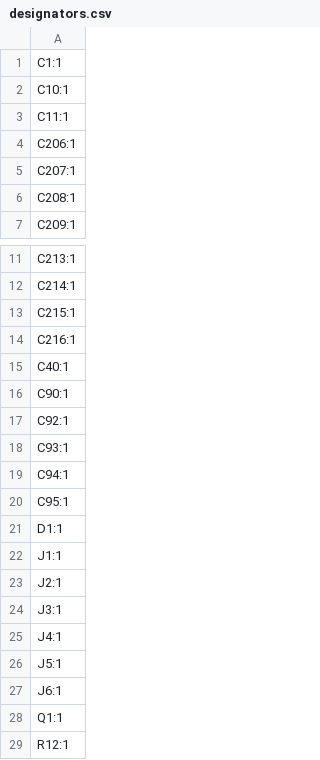
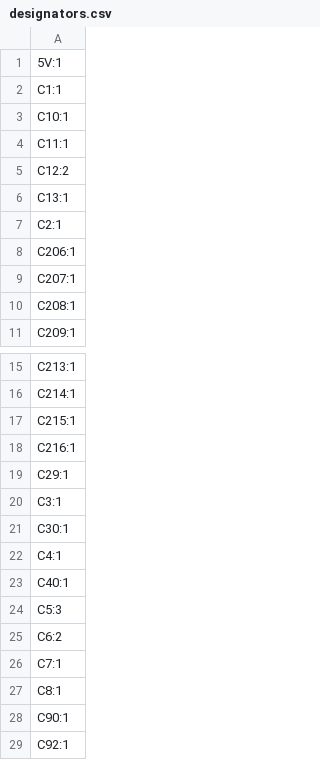
Before and after one commit to machtmu/4in-recovery, a CSV file: kicad/production/designators.csv, drawn as a sheet; only a part is shown, gaps mark what is left out; the shorter side is filled out with more unchanged rows; the diff covers the shown part only.

```diff
--- a/kicad/production/designators.csv
+++ b/kicad/production/designators.csv
@@ -1 +1,2 @@
+5V:1
 C1:1
@@ -3,2 +4,5 @@ C10:1
 C11:1
+C12:2
+C13:1
+C2:1
 C206:1
@@ -14,3 +18,11 @@ C215:1
 C216:1
+C29:1
+C3:1
+C30:1
+C4:1
 C40:1
+C5:3
+C6:2
+C7:1
+C8:1
 C90:1
```
Also changed, not shown: 31 added rows and 2 removed rows elsewhere in this file, kicad/production/bom.csv, kicad/production/positions.csv, 4 other files.
